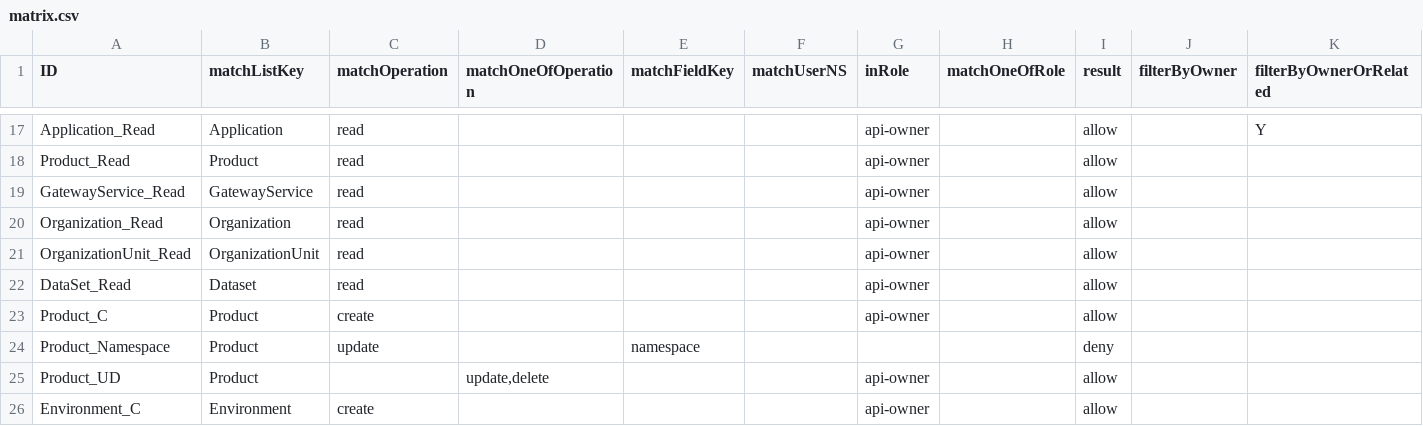
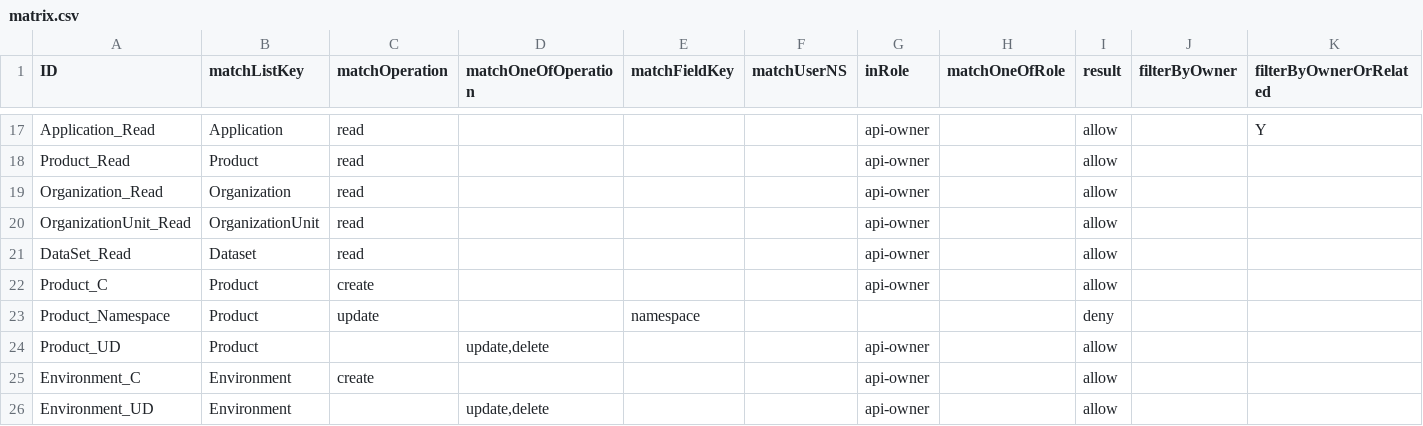
Before and after one commit to bcgov/api-services-portal, a CSV file: src/authz/matrix.csv, drawn as a sheet; only a part is shown, gaps mark what is left out; the shorter side is filled out with more unchanged rows; rows hold the shown columns only; the diff names each change by its address in the sheet, - before the commit and + after, or states it on an @@ line.

Commit message:
upd authz

```diff
--- a/src/authz/matrix.csv
+++ b/src/authz/matrix.csv
-row 19: GatewayService_Read | GatewayService | read |  |  |  | api-owner |  | allow
```
